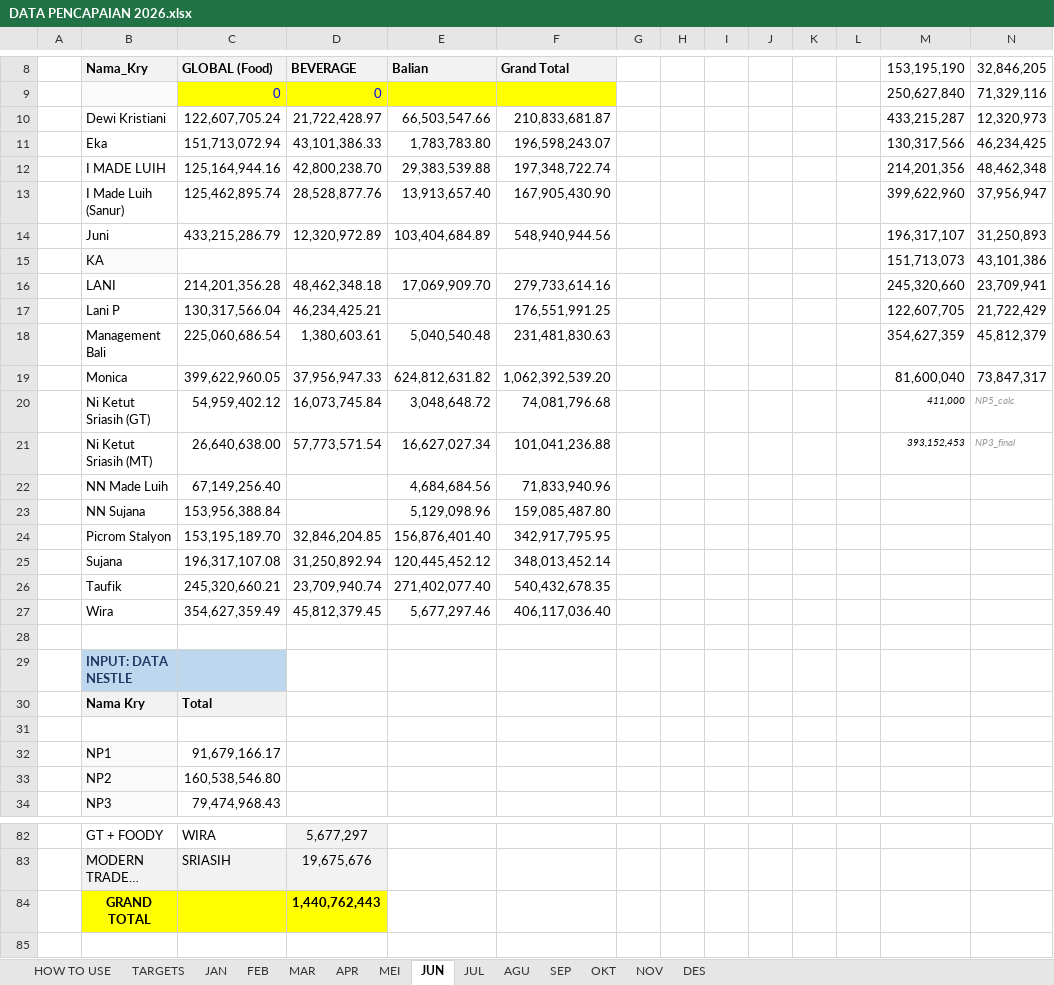
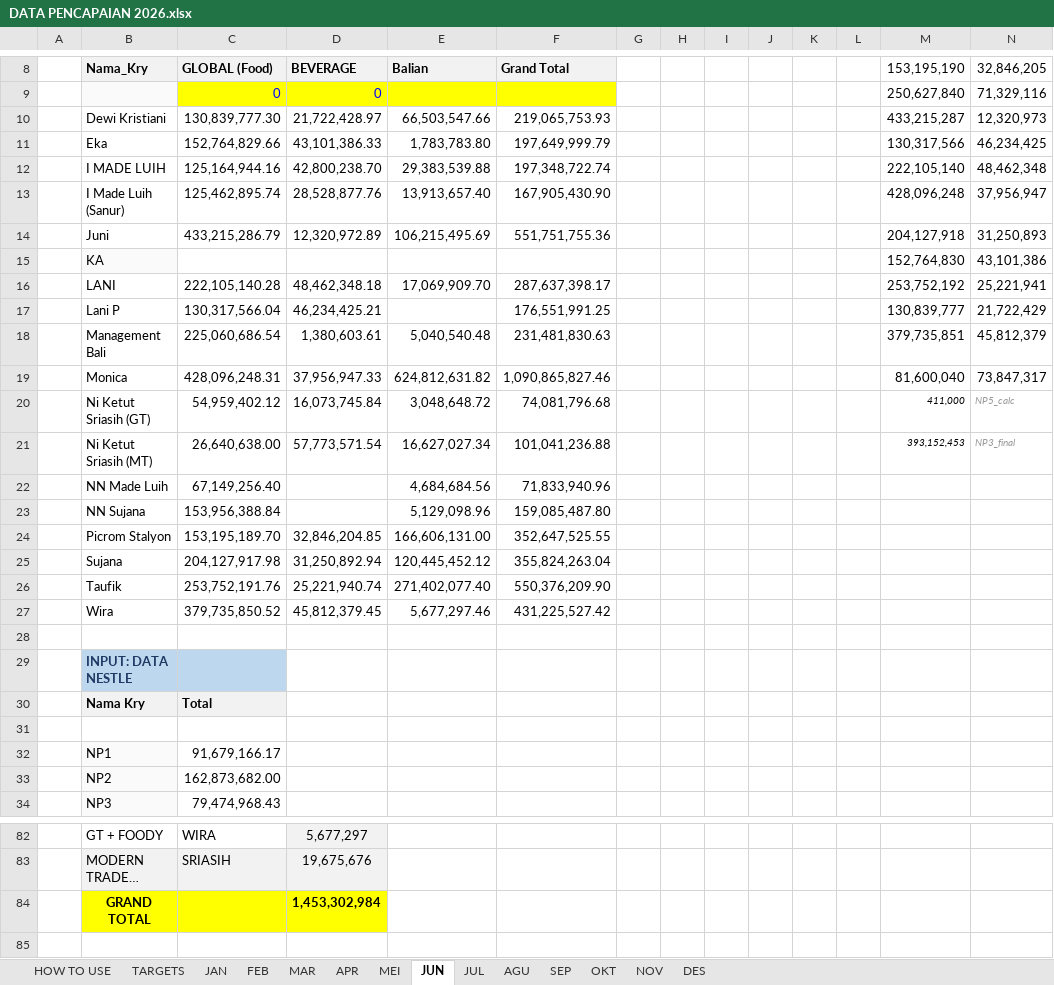
Before and after one commit to RandyT25/MKU-MKS-Area-Dashboard, an Excel workbook: uploads/DATA PENCAPAIAN 2026.xlsx, sheet JUN, drawn as a sheet; only a part is shown, gaps mark what is left out; long unchanged cells end in …; values as stored, in another font and other column widths than the file's, no borders; conditional formats not drawn; removed rows and columns are numbered as before the commit, all else as after; the diff covers the shown part only; the diff names each change by its address in the sheet, - before the commit and + after, or states it on an @@ line.

```diff
--- a/uploads/DATA PENCAPAIAN 2026.xlsx (sheet JUN)
+++ b/uploads/DATA PENCAPAIAN 2026.xlsx (sheet JUN)
-C10 (GLOBAL (Food)): 122,607,705.24
+C10 (GLOBAL (Food)): 130,839,777.30
-F10 (Grand Total): 210,833,681.87
+F10 (Grand Total): 219,065,753.93
-C11 (GLOBAL (Food)): 151,713,072.94
+C11 (GLOBAL (Food)): 152,764,829.66
-F11 (Grand Total): 196,598,243.07
+F11 (Grand Total): 197,649,999.79
-M12 (153,195,190): 214,201,356
+M12 (153,195,190): 222,105,140
-M13 (153,195,190): 399,622,960
+M13 (153,195,190): 428,096,248
-E14 (Balian): 103,404,684.89
+E14 (Balian): 106,215,495.69
-F14 (Grand Total): 548,940,944.56
+F14 (Grand Total): 551,751,755.36
-M14 (153,195,190): 196,317,107
+M14 (153,195,190): 204,127,918
-M15 (153,195,190): 151,713,073
+M15 (153,195,190): 152,764,830
-row 16:  | LANI | 214,201,356.28 | 48,462,348.18 | 17,069,909.70 | 279,733,614.16 |  |  |  |  |  |  | 245,320,660 | 23,709,941
+row 16:  | LANI | 222,105,140.28 | 48,462,348.18 | 17,069,909.70 | 287,637,398.17 |  |  |  |  |  |  | 253,752,192 | 25,221,941
-M17 (153,195,190): 122,607,705
+M17 (153,195,190): 130,839,777
-M18 (153,195,190): 354,627,359
+M18 (153,195,190): 379,735,851
-C19 (GLOBAL (Food)): 399,622,960.05
+C19 (GLOBAL (Food)): 428,096,248.31
-F19 (Grand Total): 1,062,392,539.20
+F19 (Grand Total): 1,090,865,827.46
-E24 (Balian): 156,876,401.40
+E24 (Balian): 166,606,131.00
-F24 (Grand Total): 342,917,795.95
+F24 (Grand Total): 352,647,525.55
-C25 (GLOBAL (Food)): 196,317,107.08
+C25 (GLOBAL (Food)): 204,127,917.98
-F25 (Grand Total): 348,013,452.14
+F25 (Grand Total): 355,824,263.04
-row 26:  | Taufik | 245,320,660.21 | 23,709,940.74 | 271,402,077.40 | 540,432,678.35
+row 26:  | Taufik | 253,752,191.76 | 25,221,940.74 | 271,402,077.40 | 550,376,209.90
-C27 (GLOBAL (Food)): 354,627,359.49
+C27 (GLOBAL (Food)): 379,735,850.52
-F27 (Grand Total): 406,117,036.40
+F27 (Grand Total): 431,225,527.42
-C33 (GLOBAL (Food)): 160,538,546.80
+C33 (GLOBAL (Food)): 162,873,682.00
-D84 (BEVERAGE): 1,440,762,443
+D84 (BEVERAGE): 1,453,302,984
```
Also changed, not shown: 4 added rows, 4 removed rows and 49 edited cells elsewhere in this sheet.
